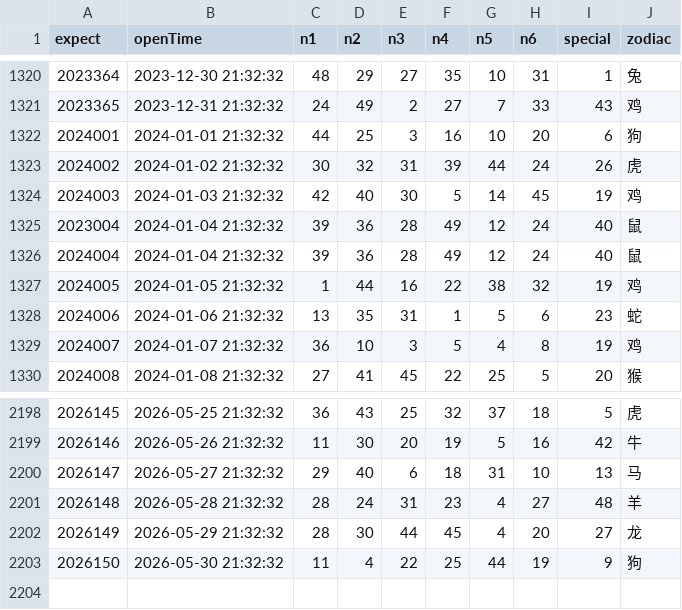
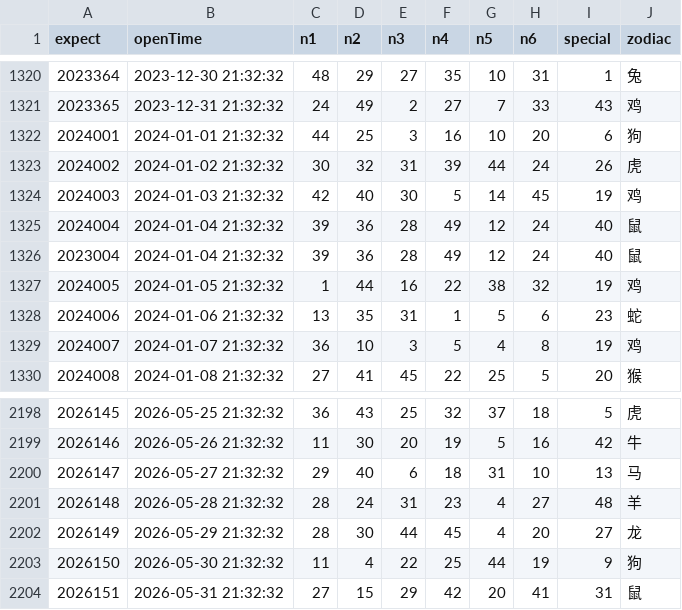
Before and after one commit to lhq157/macaujc, a CSV file: output/20260531.csv (was output/20260530.csv), drawn as a sheet; only a part is shown, gaps mark what is left out; the diff names each change by its address in the sheet, - before the commit and + after, or states it on an @@ line.

Commit message:
数据更新 2026-05-31

```diff
--- a/output/20260530.csv
+++ b/output/20260531.csv
@@ column A (expect) renumbered between rows 1325 and 1326 @@
+row 2204: 2026151 | 2026-05-31 21:32:32 | 27 | 15 | 29 | 42 | 20 | 41 | 31 | 鼠
```
